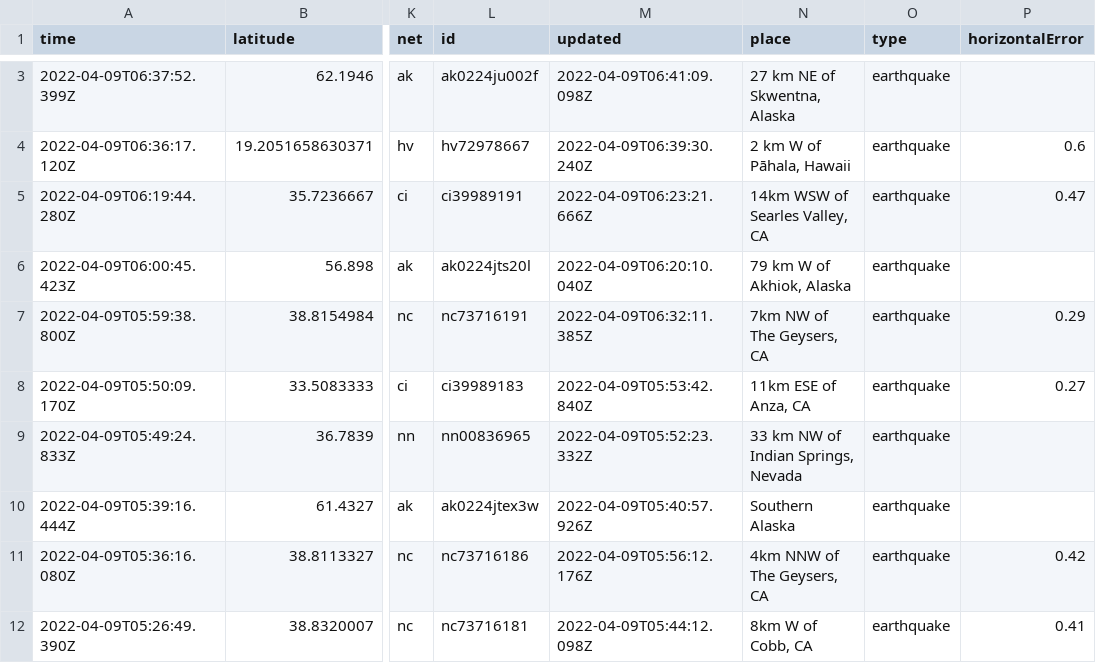
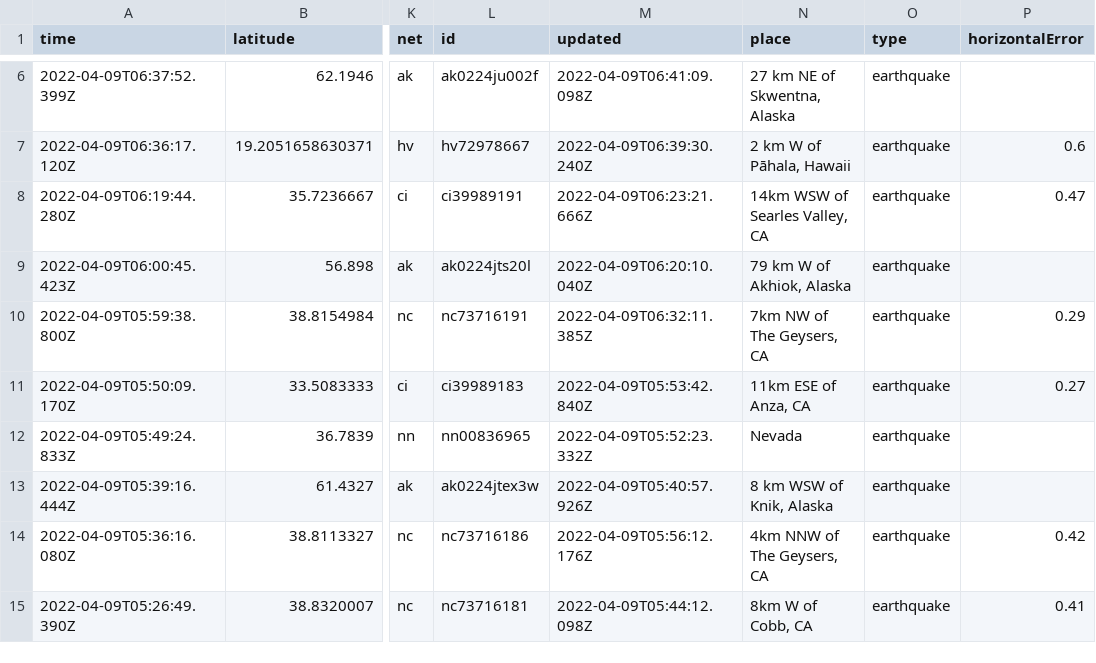
Before and after one commit to lambrechts/nicar2022-github-actions, a CSV file: usgs_current.csv, drawn as a sheet; only a part is shown, gaps mark what is left out; addresses are those after the commit; the diff covers the shown part only; the diff names each change by its address in the sheet, - before the commit and + after, or states it on an @@ line.

```diff
--- a/usgs_current.csv
+++ b/usgs_current.csv
-N12 (place): 33 km NW of Indian Springs, Nevada
+N12 (place): Nevada
-N13 (place): Southern Alaska
+N13 (place): 8 km WSW of Knik, Alaska
```
Also changed, not shown: 3 added rows, 1 removed row and 17 edited cells elsewhere in this file, 1 other file.
